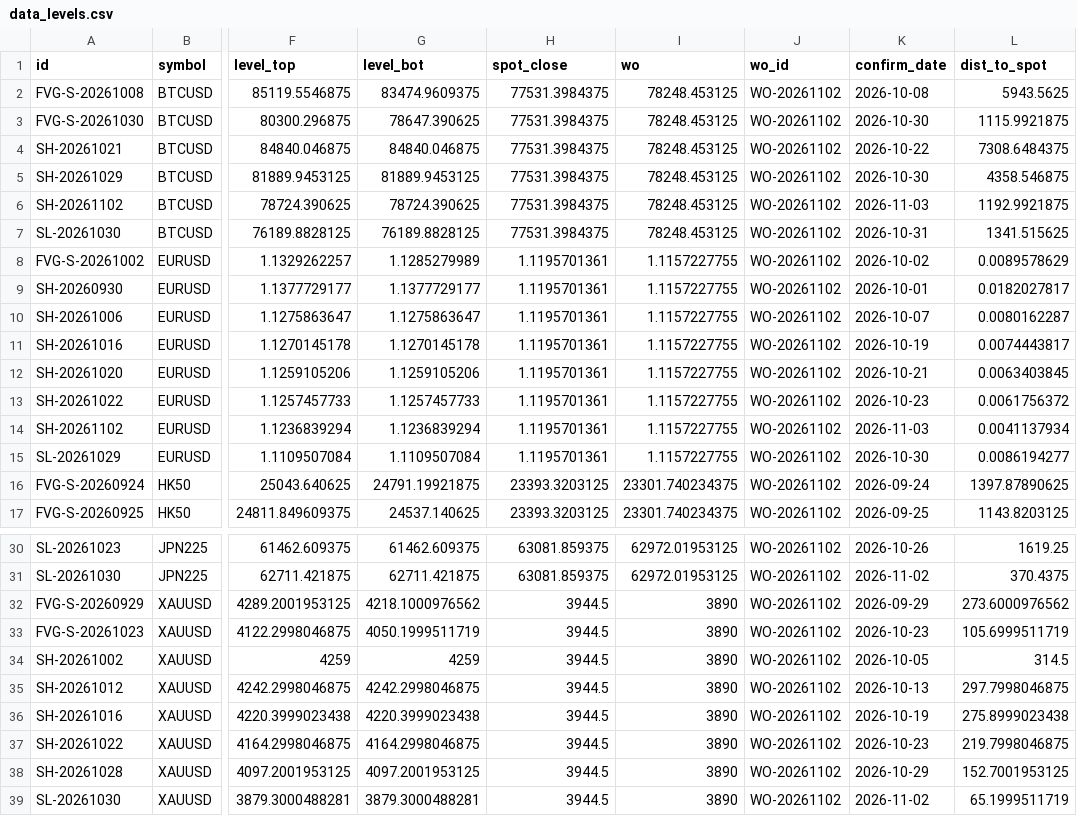
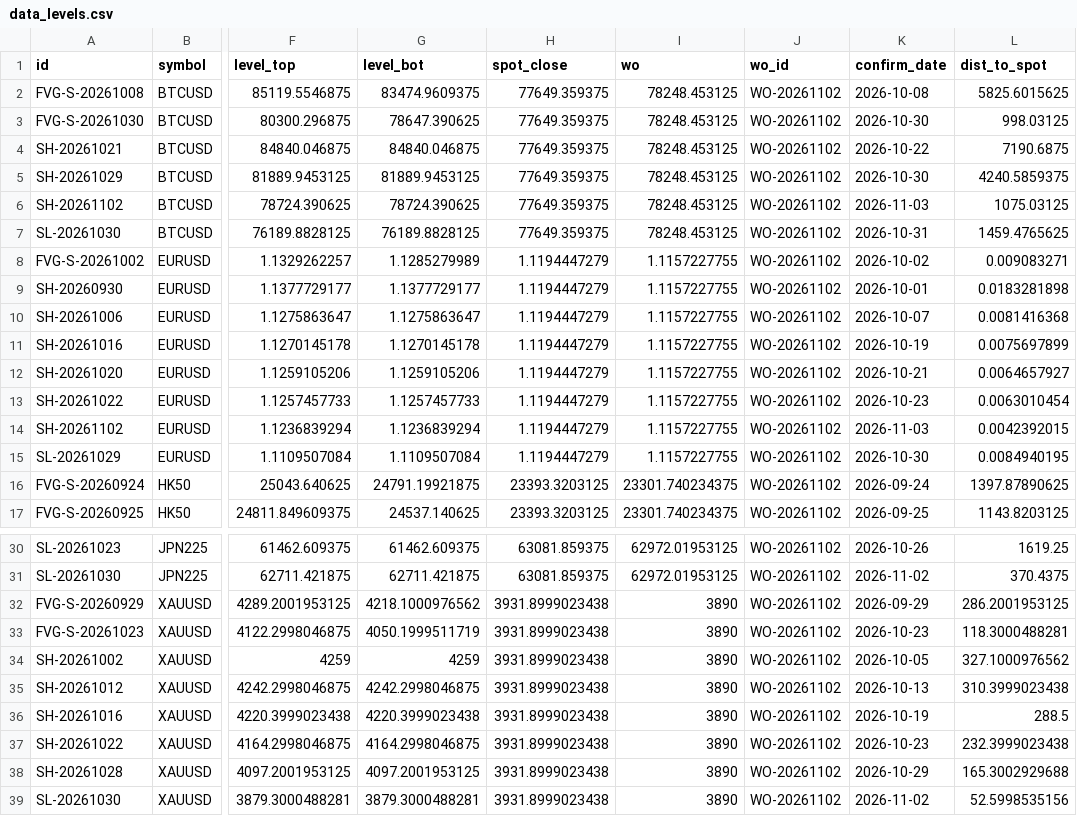
Before and after one commit to keenewong-ai/xauusd-bounce-live, a CSV file: data_levels.csv, drawn as a sheet; only a part is shown, gaps mark what is left out; the diff names each change by its address in the sheet, - before the commit and + after, or states it on an @@ line.

```diff
--- a/data_levels.csv
+++ b/data_levels.csv
-H2:H7 (spot_close): 77531.3984375
+H2:H7 (spot_close): 77649.359375
-L2 (dist_to_spot): 5943.5625
+L2 (dist_to_spot): 5825.6015625
-L3 (dist_to_spot): 1115.9921875
+L3 (dist_to_spot): 998.03125
-L4 (dist_to_spot): 7308.6484375
+L4 (dist_to_spot): 7190.6875
-L5 (dist_to_spot): 4358.546875
+L5 (dist_to_spot): 4240.5859375
-L6 (dist_to_spot): 1192.9921875
+L6 (dist_to_spot): 1075.03125
-L7 (dist_to_spot): 1341.515625
+L7 (dist_to_spot): 1459.4765625
-H8:H15 (spot_close): 1.1195701361
+H8:H15 (spot_close): 1.1194447279
-L8 (dist_to_spot): 0.0089578629
+L8 (dist_to_spot): 0.009083271
-L9 (dist_to_spot): 0.0182027817
+L9 (dist_to_spot): 0.0183281898
-L10 (dist_to_spot): 0.0080162287
+L10 (dist_to_spot): 0.0081416368
-L11 (dist_to_spot): 0.0074443817
+L11 (dist_to_spot): 0.0075697899
-L12 (dist_to_spot): 0.0063403845
+L12 (dist_to_spot): 0.0064657927
-L13 (dist_to_spot): 0.0061756372
+L13 (dist_to_spot): 0.0063010454
-L14 (dist_to_spot): 0.0041137934
+L14 (dist_to_spot): 0.0042392015
-L15 (dist_to_spot): 0.0086194277
+L15 (dist_to_spot): 0.0084940195
-H32:H39 (spot_close): 3944.5
+H32:H39 (spot_close): 3931.8999023438
-L32 (dist_to_spot): 273.6000976562
+L32 (dist_to_spot): 286.2001953125
-L33 (dist_to_spot): 105.6999511719
+L33 (dist_to_spot): 118.3000488281
-L34 (dist_to_spot): 314.5
+L34 (dist_to_spot): 327.1000976562
-L35 (dist_to_spot): 297.7998046875
+L35 (dist_to_spot): 310.3999023438
-L36 (dist_to_spot): 275.8999023438
+L36 (dist_to_spot): 288.5
-L37 (dist_to_spot): 219.7998046875
+L37 (dist_to_spot): 232.3999023438
-L38 (dist_to_spot): 152.7001953125
+L38 (dist_to_spot): 165.3002929688
-L39 (dist_to_spot): 65.1999511719
+L39 (dist_to_spot): 52.5998535156
```
Also changed, not shown: data_hist.csv, 2 other files.
